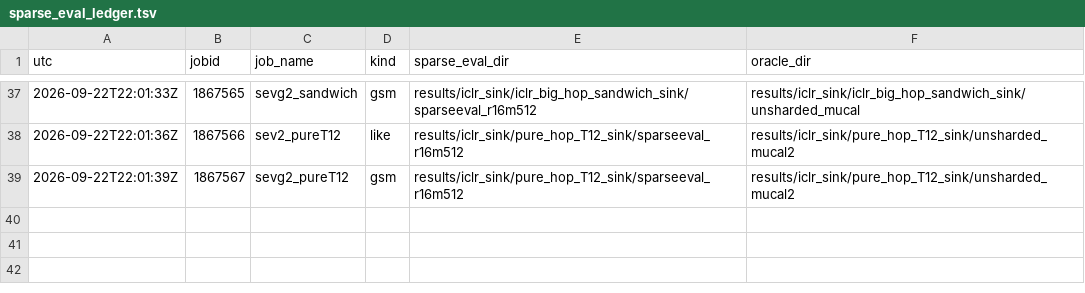
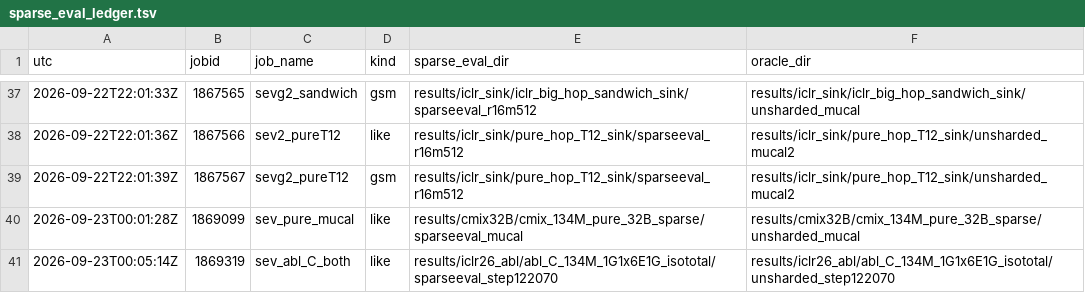
Before and after one commit to nimadehmamy/dolomite-engine, a TSV file: experiments/boltzmann-moe/logs/sparse_eval_ledger.tsv, drawn as a sheet; only a part is shown, gaps mark what is left out.

```diff
--- a/experiments/boltzmann-moe/logs/sparse_eval_ledger.tsv
+++ b/experiments/boltzmann-moe/logs/sparse_eval_ledger.tsv
@@ -39 +39,3 @@ utc	jobid	job_name	kind	sparse_eval_dir	oracle_dir
 2026-09-22T22:01:39Z	1867567	sevg2_pureT12	gsm	results/iclr_sink/pure_hop_T12_sink/sparseeval_r16m512	results/iclr_sink/pure_hop_T12_sink/unsharded_mucal2
+2026-09-23T00:01:28Z	1869099	sev_pure_mucal	like	results/cmix32B/cmix_134M_pure_32B_sparse/sparseeval_mucal	results/cmix32B/cmix_134M_pure_32B_sparse/unsharded_mucal
+2026-09-23T00:05:14Z	1869319	sev_abl_C_both	like	results/iclr26_abl/abl_C_134M_1G1x6E1G_isototal/sparseeval_step122070	results/iclr26_abl/abl_C_134M_1G1x6E1G_isototal/unsharded_step122070
```
Also changed, not shown: 1 other file.
